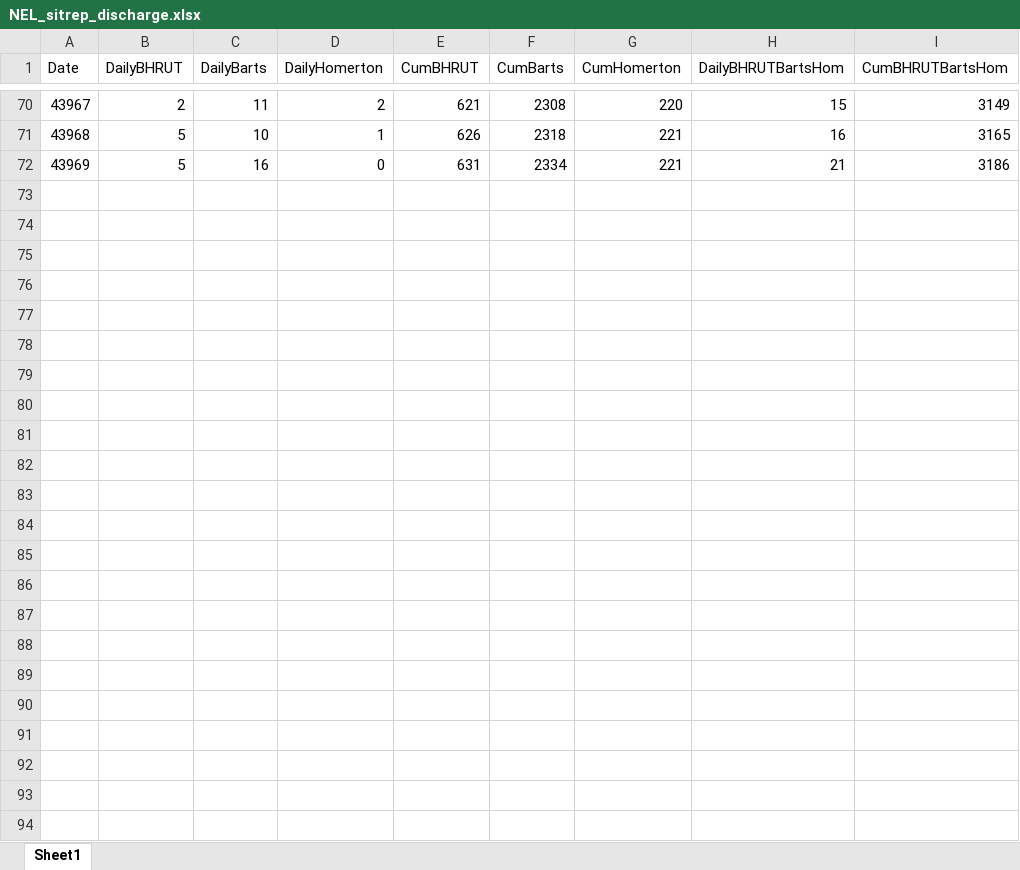
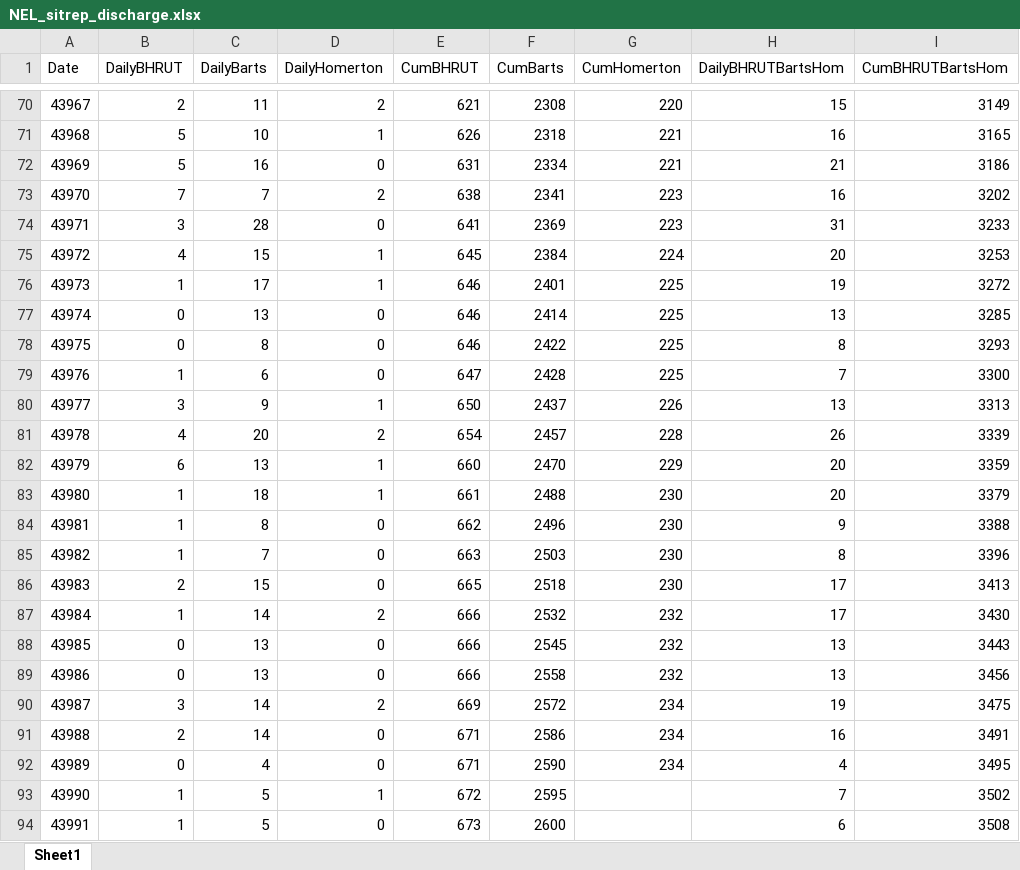
Before and after one commit to Jasminapg/demand-modelling, an Excel workbook: NEL_sitrep_discharge.xlsx, sheet Sheet1, drawn as a sheet; only a part is shown, gaps mark what is left out; values as stored, in another font and other column widths than the file's, no borders; charts and pictures not drawn; the diff names each change by its address in the sheet, - before the commit and + after, or states it on an @@ line.

```diff
--- a/NEL_sitrep_discharge.xlsx (sheet Sheet1)
+++ b/NEL_sitrep_discharge.xlsx (sheet Sheet1)
+row 73: 43970 | 7 | 7 | 2 | 638 | 2341 | 223 | 16 | 3202
+row 74: 43971 | 3 | 28 | 0 | 641 | 2369 | 223 | 31 | 3233
+row 75: 43972 | 4 | 15 | 1 | 645 | 2384 | 224 | 20 | 3253
+row 76: 43973 | 1 | 17 | 1 | 646 | 2401 | 225 | 19 | 3272
+row 77: 43974 | 0 | 13 | 0 | 646 | 2414 | 225 | 13 | 3285
+row 78: 43975 | 0 | 8 | 0 | 646 | 2422 | 225 | 8 | 3293
+row 79: 43976 | 1 | 6 | 0 | 647 | 2428 | 225 | 7 | 3300
+row 80: 43977 | 3 | 9 | 1 | 650 | 2437 | 226 | 13 | 3313
+row 81: 43978 | 4 | 20 | 2 | 654 | 2457 | 228 | 26 | 3339
+row 82: 43979 | 6 | 13 | 1 | 660 | 2470 | 229 | 20 | 3359
+row 83: 43980 | 1 | 18 | 1 | 661 | 2488 | 230 | 20 | 3379
+row 84: 43981 | 1 | 8 | 0 | 662 | 2496 | 230 | 9 | 3388
+row 85: 43982 | 1 | 7 | 0 | 663 | 2503 | 230 | 8 | 3396
+row 86: 43983 | 2 | 15 | 0 | 665 | 2518 | 230 | 17 | 3413
+row 87: 43984 | 1 | 14 | 2 | 666 | 2532 | 232 | 17 | 3430
+row 88: 43985 | 0 | 13 | 0 | 666 | 2545 | 232 | 13 | 3443
+row 89: 43986 | 0 | 13 | 0 | 666 | 2558 | 232 | 13 | 3456
+row 90: 43987 | 3 | 14 | 2 | 669 | 2572 | 234 | 19 | 3475
+row 91: 43988 | 2 | 14 | 0 | 671 | 2586 | 234 | 16 | 3491
+row 92: 43989 | 0 | 4 | 0 | 671 | 2590 | 234 | 4 | 3495
+row 93: 43990 | 1 | 5 | 1 | 672 | 2595 |  | 7 | 3502
+row 94: 43991 | 1 | 5 | 0 | 673 | 2600 |  | 6 | 3508
```
Also changed, not shown: charts or pictures, NEL_cases_new.xlsx, NEL_deaths.xlsx, 3 other files.
